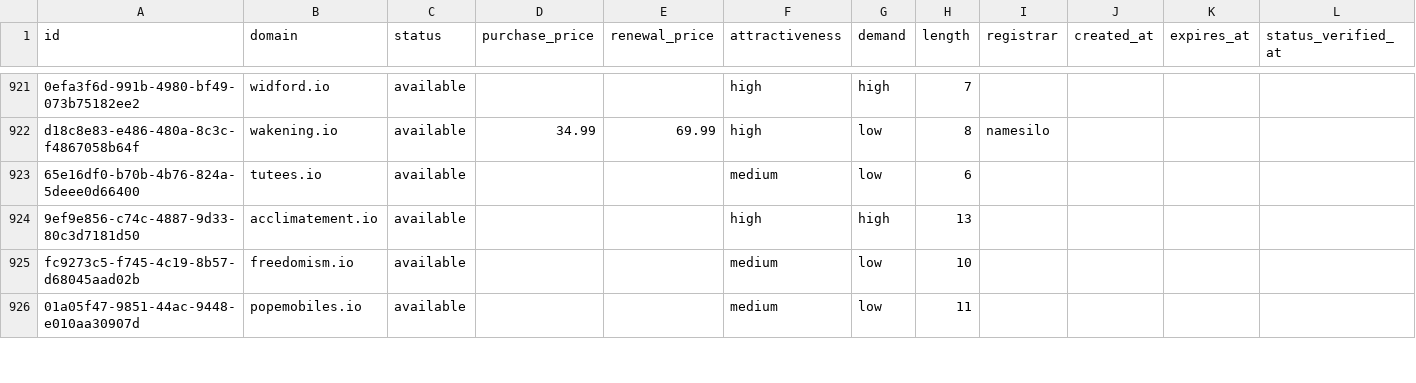
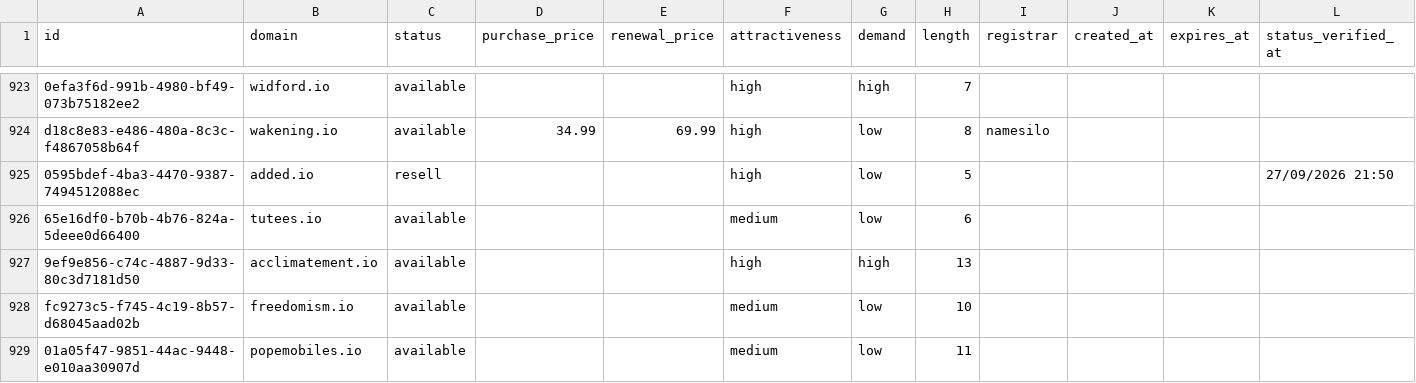
Before and after one commit to UniqueDomains/io-oneword-domains, a CSV file: io.csv, drawn as a sheet; only a part is shown, gaps mark what is left out; the diff covers the shown part only; the diff names each change by its address in the sheet, - before the commit and + after, or states it on an @@ line.

```diff
--- a/io.csv
+++ b/io.csv
+row 925: 0595bdef-4ba3-4470-9387-7494512088ec | added.io | resell |  |  | high | low | 5 |  |  |  | 27/09/2026 21:50
```
Also changed, not shown: 8 added rows, 9 removed rows and 56 edited cells elsewhere in this file, 4 other files.
